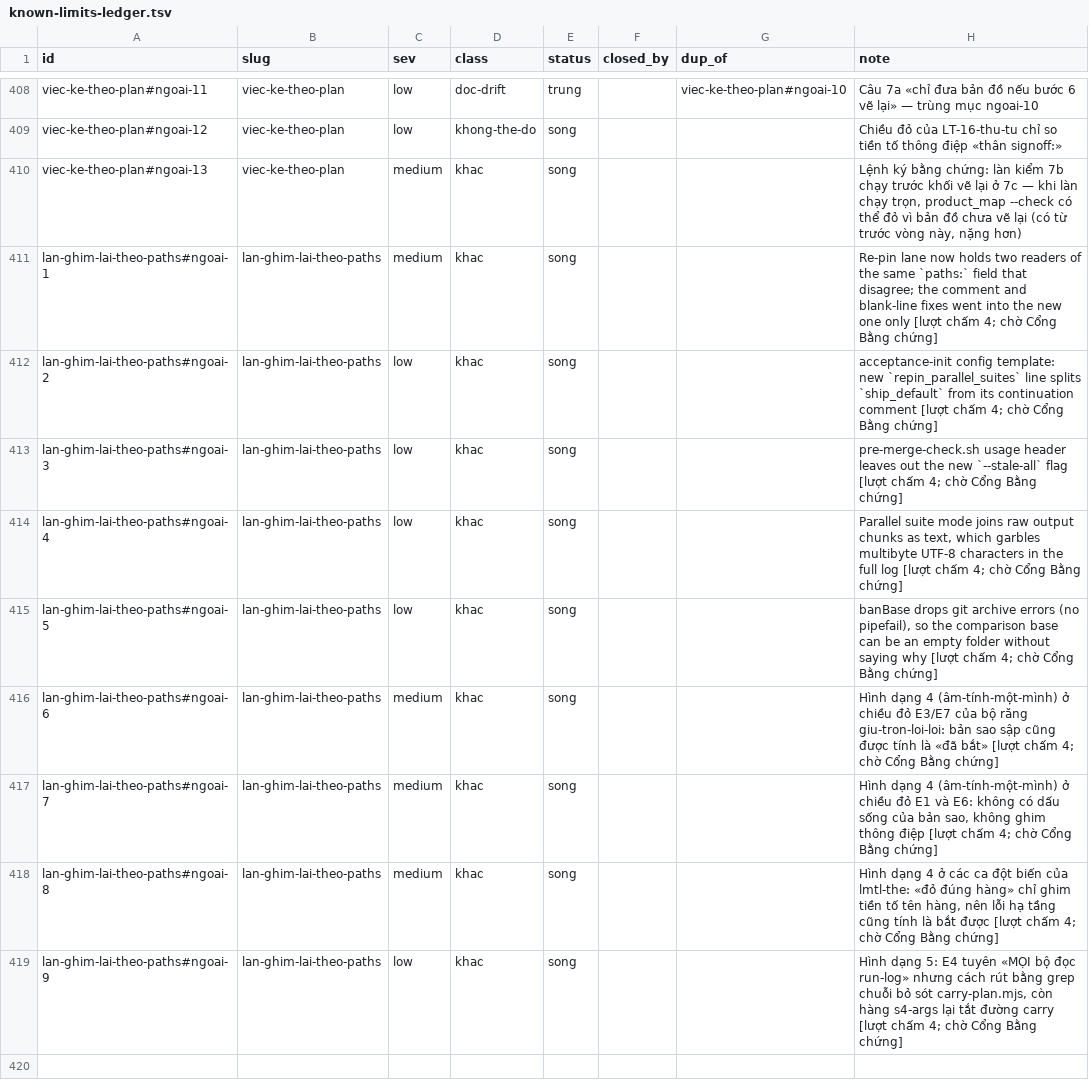
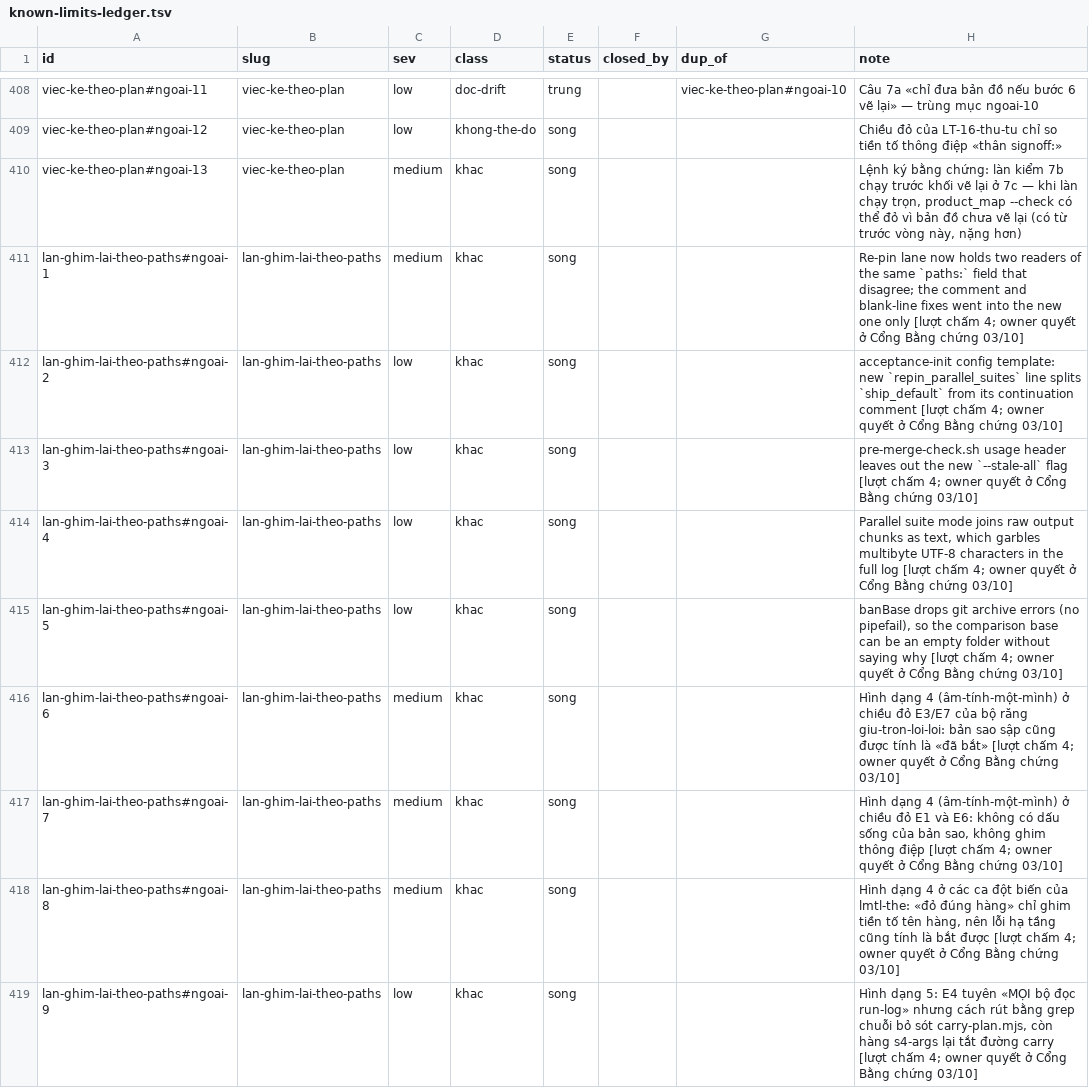
Before and after one commit to phanlemanh/acceptance-gate-kit, a TSV file: docs/research/known-limits-ledger.tsv, drawn as a sheet; only a part is shown, gaps mark what is left out.

```diff
--- a/docs/research/known-limits-ledger.tsv
+++ b/docs/research/known-limits-ledger.tsv
@@ -410,10 +410,10 @@ viec-ke-theo-plan#ngoai-12	viec-ke-theo-plan	low	khong-the-do	song			Chiều đ
 viec-ke-theo-plan#ngoai-13	viec-ke-theo-plan	medium	khac	song			Lệnh ký bằng chứng: làn kiểm 7b chạy trước khối vẽ lại ở 7c — khi làn chạy trọn, product_map --check có thể đỏ vì bản đồ chưa vẽ lại (có từ trước vòng này, nặng hơn)
-lan-ghim-lai-theo-paths#ngoai-1	lan-ghim-lai-theo-paths	medium	khac	song			Re-pin lane now holds two readers of the same `paths:` field that disagree; the comment and blank-line fixes went into the new one only [lượt chấm 4; chờ Cổng Bằng chứng]
-lan-ghim-lai-theo-paths#ngoai-2	lan-ghim-lai-theo-paths	low	khac	song			acceptance-init config template: new `repin_parallel_suites` line splits `ship_default` from its continuation comment [lượt chấm 4; chờ Cổng Bằng chứng]
-lan-ghim-lai-theo-paths#ngoai-3	lan-ghim-lai-theo-paths	low	khac	song			pre-merge-check.sh usage header leaves out the new `--stale-all` flag [lượt chấm 4; chờ Cổng Bằng chứng]
-lan-ghim-lai-theo-paths#ngoai-4	lan-ghim-lai-theo-paths	low	khac	song			Parallel suite mode joins raw output chunks as text, which garbles multibyte UTF-8 characters in the full log [lượt chấm 4; chờ Cổng Bằng chứng]
-lan-ghim-lai-theo-paths#ngoai-5	lan-ghim-lai-theo-paths	low	khac	song			banBase drops git archive errors (no pipefail), so the comparison base can be an empty folder without saying why [lượt chấm 4; chờ Cổng Bằng chứng]
-lan-ghim-lai-theo-paths#ngoai-6	lan-ghim-lai-theo-paths	medium	khac	song			Hình dạng 4 (âm-tính-một-mình) ở chiều đỏ E3/E7 của bộ răng giu-tron-loi-loi: bản sao sập cũng được tính là «đã bắt» [lượt chấm 4; chờ Cổng Bằng chứng]
-lan-ghim-lai-theo-paths#ngoai-7	lan-ghim-lai-theo-paths	medium	khac	song			Hình dạng 4 (âm-tính-một-mình) ở chiều đỏ E1 và E6: không có dấu sống của bản sao, không ghim thông điệp [lượt chấm 4; chờ Cổng Bằng chứng]
-lan-ghim-lai-theo-paths#ngoai-8	lan-ghim-lai-theo-paths	medium	khac	song			Hình dạng 4 ở các ca đột biến của lmtl-the: «đỏ đúng hàng» chỉ ghim tiền tố tên hàng, nên lỗi hạ tầng cũng tính là bắt được [lượt chấm 4; chờ Cổng Bằng chứng]
-lan-ghim-lai-theo-paths#ngoai-9	lan-ghim-lai-theo-paths	low	khac	song			Hình dạng 5: E4 tuyên «MỌI bộ đọc run-log» nhưng cách rút bằng grep chuỗi bỏ sót carry-plan.mjs, còn hàng s4-args lại tắt đường carry [lượt chấm 4; chờ Cổng Bằng chứng]
+lan-ghim-lai-theo-paths#ngoai-1	lan-ghim-lai-theo-paths	medium	khac	song			Re-pin lane now holds two readers of the same `paths:` field that disagree; the comment and blank-line fixes went into the new one only [lượt chấm 4; owner quyết ở Cổng Bằng chứng 03/10]
+lan-ghim-lai-theo-paths#ngoai-2	lan-ghim-lai-theo-paths	low	khac	song			acceptance-init config template: new `repin_parallel_suites` line splits `ship_default` from its continuation comment [lượt chấm 4; owner quyết ở Cổng Bằng chứng 03/10]
+lan-ghim-lai-theo-paths#ngoai-3	lan-ghim-lai-theo-paths	low	khac	song			pre-merge-check.sh usage header leaves out the new `--stale-all` flag [lượt chấm 4; owner quyết ở Cổng Bằng chứng 03/10]
+lan-ghim-lai-theo-paths#ngoai-4	lan-ghim-lai-theo-paths	low	khac	song			Parallel suite mode joins raw output chunks as text, which garbles multibyte UTF-8 characters in the full log [lượt chấm 4; owner quyết ở Cổng Bằng chứng 03/10]
+lan-ghim-lai-theo-paths#ngoai-5	lan-ghim-lai-theo-paths	low	khac	song			banBase drops git archive errors (no pipefail), so the comparison base can be an empty folder without saying why [lượt chấm 4; owner quyết ở Cổng Bằng chứng 03/10]
+lan-ghim-lai-theo-paths#ngoai-6	lan-ghim-lai-theo-paths	medium	khac	song			Hình dạng 4 (âm-tính-một-mình) ở chiều đỏ E3/E7 của bộ răng giu-tron-loi-loi: bản sao sập cũng được tính là «đã bắt» [lượt chấm 4; owner quyết ở Cổng Bằng chứng 03/10]
+lan-ghim-lai-theo-paths#ngoai-7	lan-ghim-lai-theo-paths	medium	khac	song			Hình dạng 4 (âm-tính-một-mình) ở chiều đỏ E1 và E6: không có dấu sống của bản sao, không ghim thông điệp [lượt chấm 4; owner quyết ở Cổng Bằng chứng 03/10]
+lan-ghim-lai-theo-paths#ngoai-8	lan-ghim-lai-theo-paths	medium	khac	song			Hình dạng 4 ở các ca đột biến của lmtl-the: «đỏ đúng hàng» chỉ ghim tiền tố tên hàng, nên lỗi hạ tầng cũng tính là bắt được [lượt chấm 4; owner quyết ở Cổng Bằng chứng 03/10]
+lan-ghim-lai-theo-paths#ngoai-9	lan-ghim-lai-theo-paths	low	khac	song			Hình dạng 5: E4 tuyên «MỌI bộ đọc run-log» nhưng cách rút bằng grep chuỗi bỏ sót carry-plan.mjs, còn hàng s4-args lại tắt đường carry [lượt chấm 4; owner quyết ở Cổng Bằng chứng 03/10]
```
Also changed, not shown: 9 other files.
